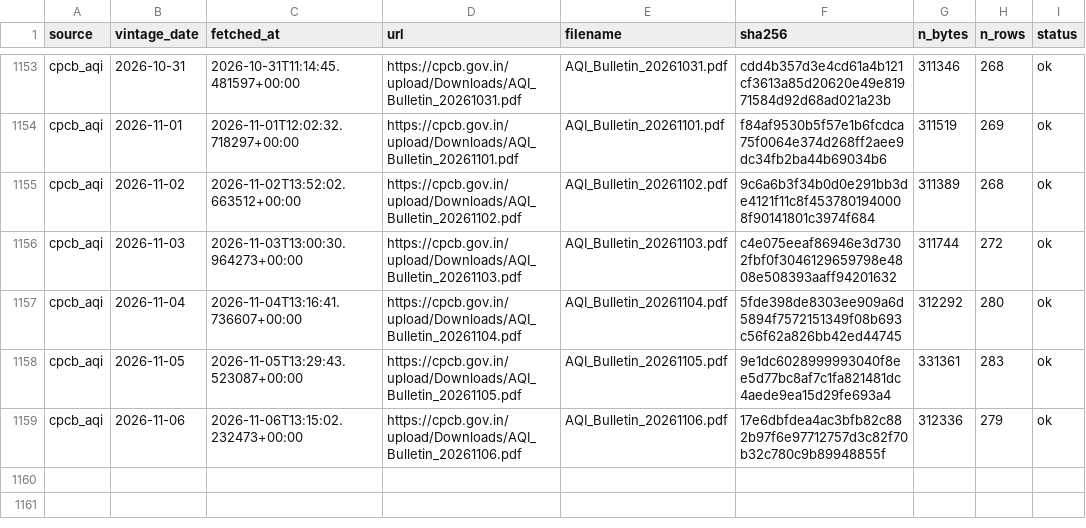
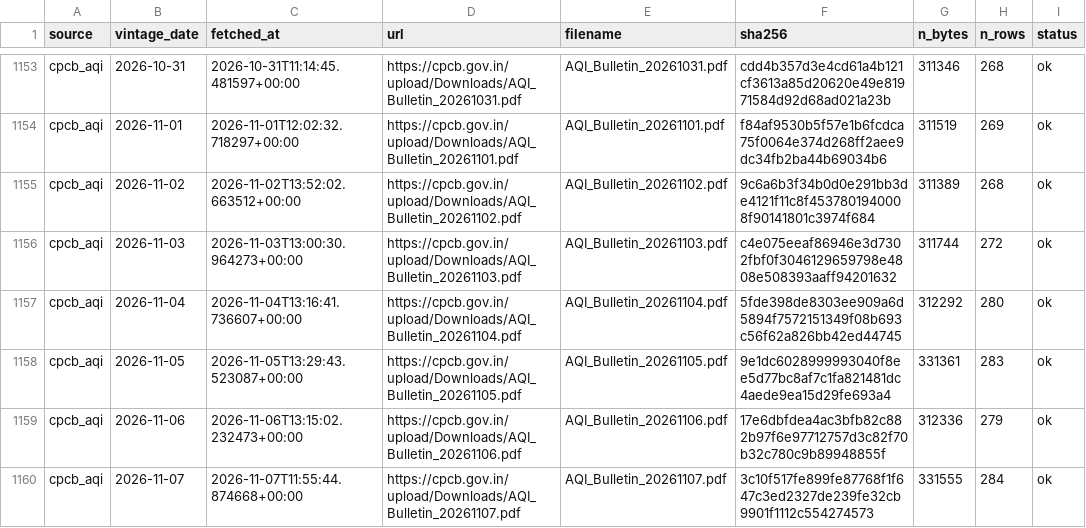
Before and after one commit to Tharun0127/Bhavishya, a CSV file: raw_index.csv, drawn as a sheet; only a part is shown, gaps mark what is left out; the diff names each change by its address in the sheet, - before the commit and + after, or states it on an @@ line.

Commit message:
data: fetch and inputs for 2026-11-07

```diff
--- a/raw_index.csv
+++ b/raw_index.csv
+row 1160: cpcb_aqi | 2026-11-07 | 2026-11-07T11:55:44.874668+00:00 | https://cpcb.gov.in/upload/Downloads/AQI_Bulletin_20261107.pdf | AQI_Bulletin_20261107.pdf | 3c10f517fe899fe87768f1f647c3ed2327de239fe32cb9901f1112c554274573 | 331555 | 284 | ok
```
Also changed, not shown: 5 other files.
